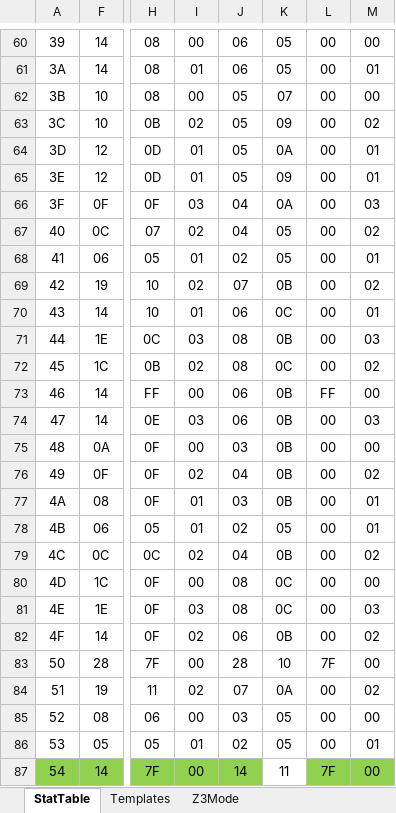
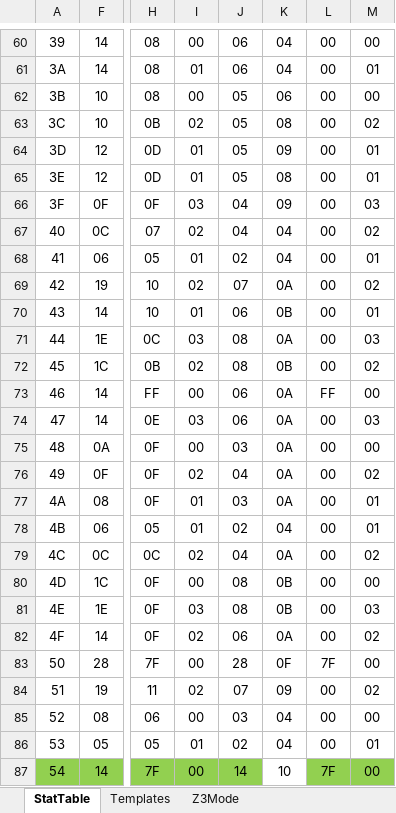
Before and after one commit to DontBaguMe/IoGR, an Excel workbook: data/EnemyTemplates.xlsx, sheet StatTable, drawn as a sheet; only a part is shown, gaps mark what is left out; values as stored, in another font and other column widths than the file's, no borders; the diff covers the shown part only; the diff names each change by its address in the sheet, - before the commit and + after, or states it on an @@ line.

```diff
--- a/data/EnemyTemplates.xlsx (sheet StatTable)
+++ b/data/EnemyTemplates.xlsx (sheet StatTable)
-K60:K61: 05
+K60:K61: 04
-K62: 07
+K62: 06
-K63: 09
+K63: 08
-K64: 0A
+K64: 09
-K65: 09
+K65: 08
-K66: 0A
+K66: 09
-K67:K68: 05
+K67:K68: 04
-K69: 0B
+K69: 0A
-K70: 0C
+K70: 0B
-K71: 0B
+K71: 0A
-K72: 0C
+K72: 0B
-K73:K77: 0B
+K73:K77: 0A
-K78: 05
+K78: 04
-K79: 0B
+K79: 0A
-K80:K81: 0C
+K80:K81: 0B
-K82: 0B
+K82: 0A
-K83: 10
+K83: 0F
-K84: 0A
+K84: 09
-K85:K86: 05
+K85:K86: 04
-K87: 11
+K87: 10
```
Also changed, not shown: 67 edited cells elsewhere in this sheet, formulas that keep their value, 5 other files.
